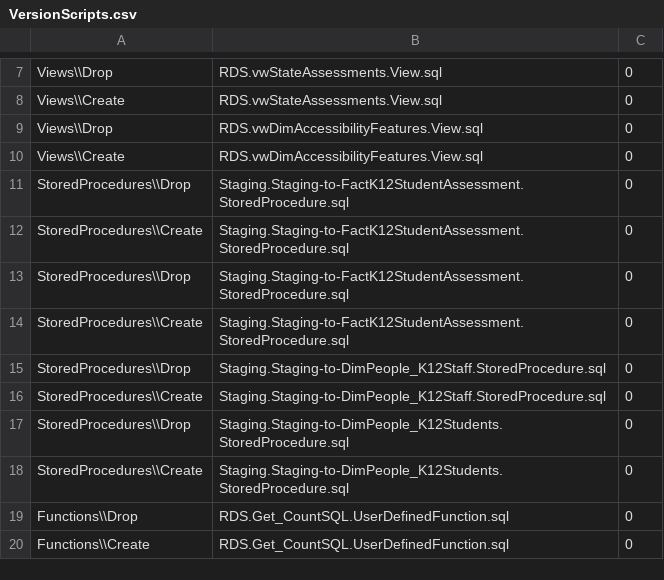
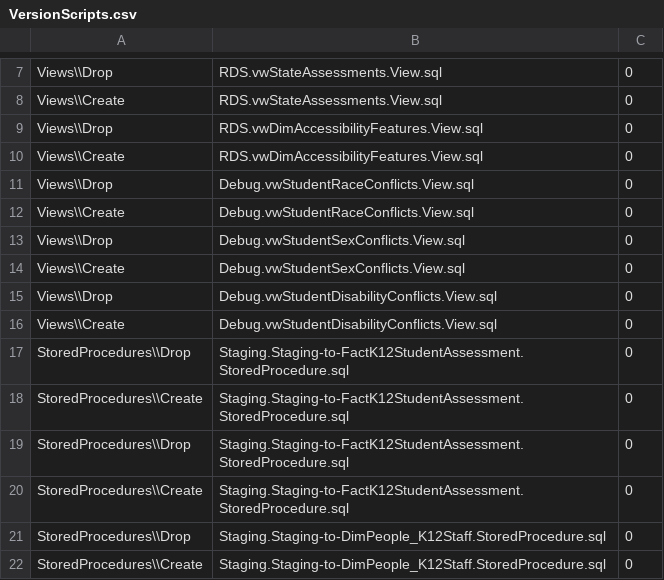
Before and after one commit to CEDS-Collaborative-Exchange/Generate, a CSV file: generate.web/DatabaseScripts/VersionUpdates/14.1_prerelease/VersionScripts.csv, drawn as a sheet; only a part is shown, gaps mark what is left out; the shorter side is filled out with more unchanged rows; the diff names each change by its address in the sheet, - before the commit and + after, or states it on an @@ line.

Commit message:
CIID-8750: Remove views from 12.0; use generate.web DatabaseScripts and 14.1_prerelease

```diff
--- a/generate.web/DatabaseScripts/VersionUpdates/14.1_prerelease/VersionScripts.csv
+++ b/generate.web/DatabaseScripts/VersionUpdates/14.1_prerelease/VersionScripts.csv
+row 11: Views\\Drop | Debug.vwStudentRaceConflicts.View.sql | 0
+row 12: Views\\Create | Debug.vwStudentRaceConflicts.View.sql | 0
+row 13: Views\\Drop | Debug.vwStudentSexConflicts.View.sql | 0
+row 14: Views\\Create | Debug.vwStudentSexConflicts.View.sql | 0
+row 15: Views\\Drop | Debug.vwStudentDisabilityConflicts.View.sql | 0
+row 16: Views\\Create | Debug.vwStudentDisabilityConflicts.View.sql | 0
```
Also changed, not shown: 12 other files.
